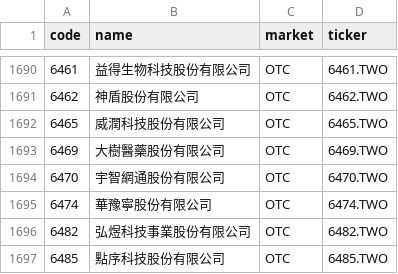
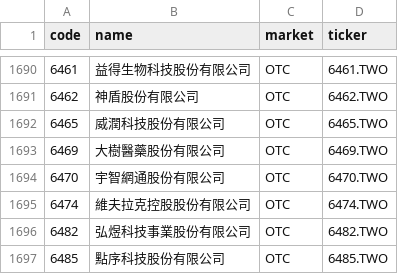
Before and after one commit to w2xg2022/twstock-alphabeta, a CSV file: data/stock_list.csv, drawn as a sheet; only a part is shown, gaps mark what is left out.

```diff
--- a/data/stock_list.csv
+++ b/data/stock_list.csv
@@ -1694,3 +1694,3 @@ code,name,market,ticker
 6470,宇智網通股份有限公司,OTC,6470.TWO
-6474,華豫寧股份有限公司,OTC,6474.TWO
+6474,維夫拉克控股股份有限公司,OTC,6474.TWO
 6482,弘煜科技事業股份有限公司,OTC,6482.TWO
```
Also changed, not shown: docs/data/alphabeta.csv, 2 other files.
